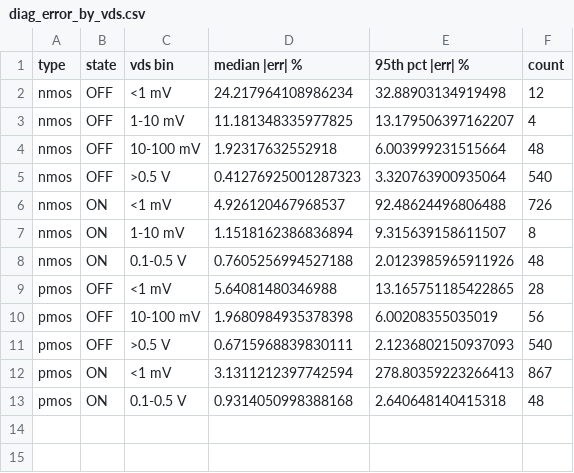
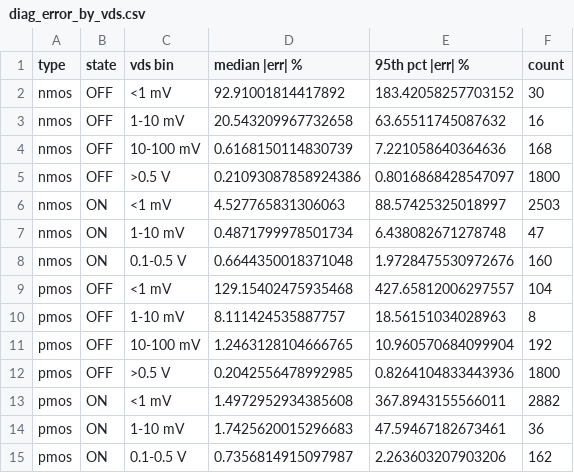
Before and after one commit to yaswanth257/DVD-Project, a CSV file: Gate_Validation/Results/diag_error_by_vds.csv, drawn as a sheet.

```diff
--- a/Gate_Validation/Results/diag_error_by_vds.csv
+++ b/Gate_Validation/Results/diag_error_by_vds.csv
@@ -1,13 +1,15 @@
 type,state,vds bin,median |err| %,95th pct |err| %,count
-nmos,OFF,<1 mV,24.217964108986234,32.88903134919498,12
-nmos,OFF,1-10 mV,11.181348335977825,13.179506397162207,4
-nmos,OFF,10-100 mV,1.92317632552918,6.003999231515664,48
-nmos,OFF,>0.5 V,0.41276925001287323,3.320763900935064,540
-nmos,ON,<1 mV,4.926120467968537,92.48624496806488,726
-nmos,ON,1-10 mV,1.1518162386836894,9.315639158611507,8
-nmos,ON,0.1-0.5 V,0.7605256994527188,2.0123985965911926,48
-pmos,OFF,<1 mV,5.64081480346988,13.165751185422865,28
-pmos,OFF,10-100 mV,1.9680984935378398,6.00208355035019,56
-pmos,OFF,>0.5 V,0.6715968839830111,2.1236802150937093,540
-pmos,ON,<1 mV,3.1311212397742594,278.80359223266413,867
-pmos,ON,0.1-0.5 V,0.9314050998388168,2.640648140415318,48
+nmos,OFF,<1 mV,92.91001814417892,183.42058257703152,30
+nmos,OFF,1-10 mV,20.543209967732658,63.65511745087632,16
+nmos,OFF,10-100 mV,0.6168150114830739,7.221058640364636,168
+nmos,OFF,>0.5 V,0.21093087858924386,0.8016868428547097,1800
+nmos,ON,<1 mV,4.527765831306063,88.57425325018997,2503
+nmos,ON,1-10 mV,0.4871799978501734,6.438082671278748,47
+nmos,ON,0.1-0.5 V,0.6644350018371048,1.9728475530972676,160
+pmos,OFF,<1 mV,129.15402475935468,427.65812006297557,104
+pmos,OFF,1-10 mV,8.111424535887757,18.56151034028963,8
+pmos,OFF,10-100 mV,1.2463128104666765,10.960570684099904,192
+pmos,OFF,>0.5 V,0.2042556478992985,0.8264104833443936,1800
+pmos,ON,<1 mV,1.4972952934385608,367.8943155566011,2882
+pmos,ON,1-10 mV,1.7425620015296683,47.59467182673461,36
+pmos,ON,0.1-0.5 V,0.7356814915097987,2.263603207903206,162
```
Also changed, not shown: Gate_Validation/Results/gate_ml_results.csv, Gate_Validation/Results/gate_results_table_vdd.csv, 38 other files.
